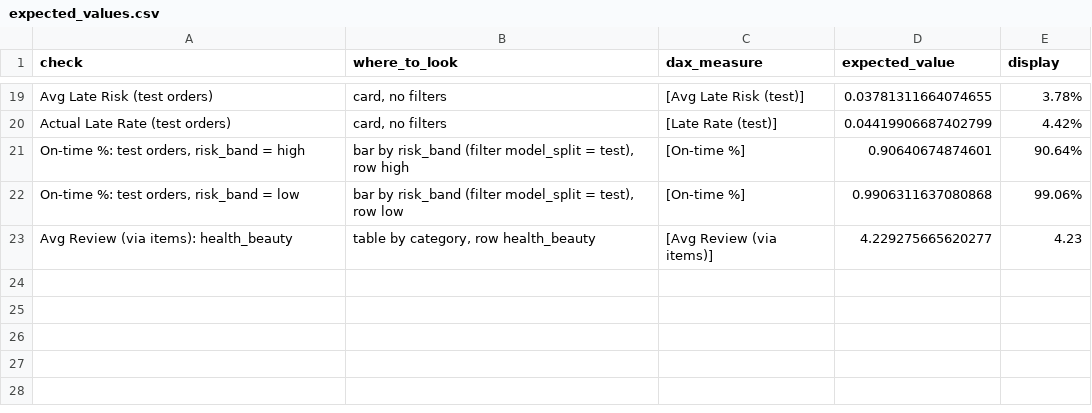
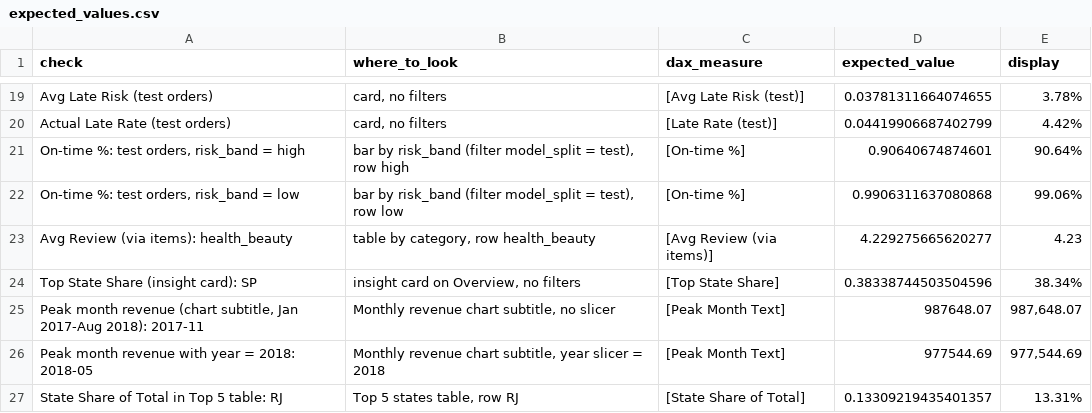
Before and after one commit to MasoodManzoorAhmed/ecommerce-customer-experience-analytics-with-GenAI, a CSV file: powerbi/expected_values.csv, drawn as a sheet; only a part is shown, gaps mark what is left out; the diff names each change by its address in the sheet, - before the commit and + after, or states it on an @@ line.

```diff
--- a/powerbi/expected_values.csv
+++ b/powerbi/expected_values.csv
+row 24: Top State Share (insight card): SP | insight card on Overview, no filters | [Top State Share] | 0.38338744503504596 | 38.34%
+row 25: Peak month revenue (chart subtitle, Jan 2017-Aug 2018): 2017-11 | Monthly revenue chart subtitle, no slicer | [Peak Month Text] | 987648.07 | 987,648.07
+row 26: Peak month revenue with year = 2018: 2018-05 | Monthly revenue chart subtitle, year slicer = 2018 | [Peak Month Text] | 977544.69 | 977,544.69
+row 27: State Share of Total in Top 5 table: RJ | Top 5 states table, row RJ | [State Share of Total] | 0.13309219435401357 | 13.31%
```
Also changed, not shown: 4 other files.
